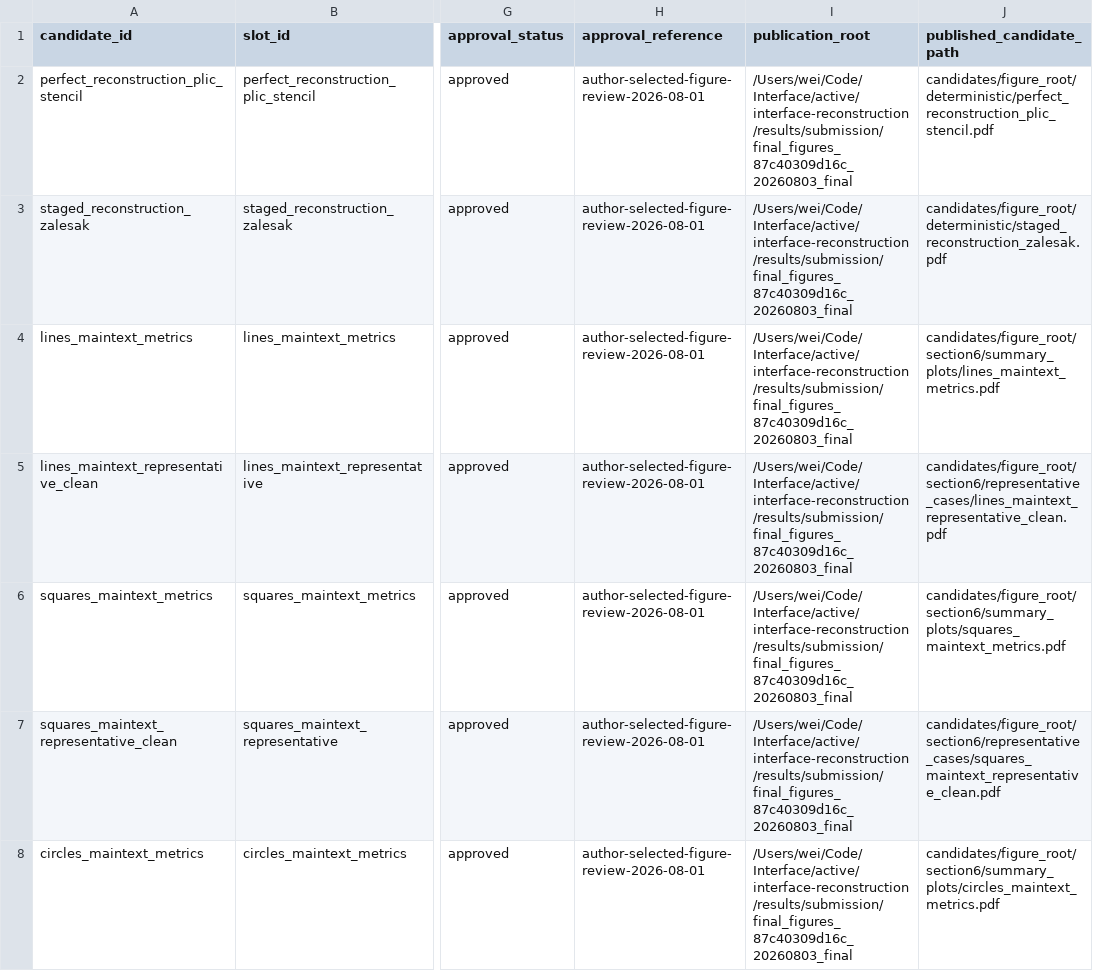
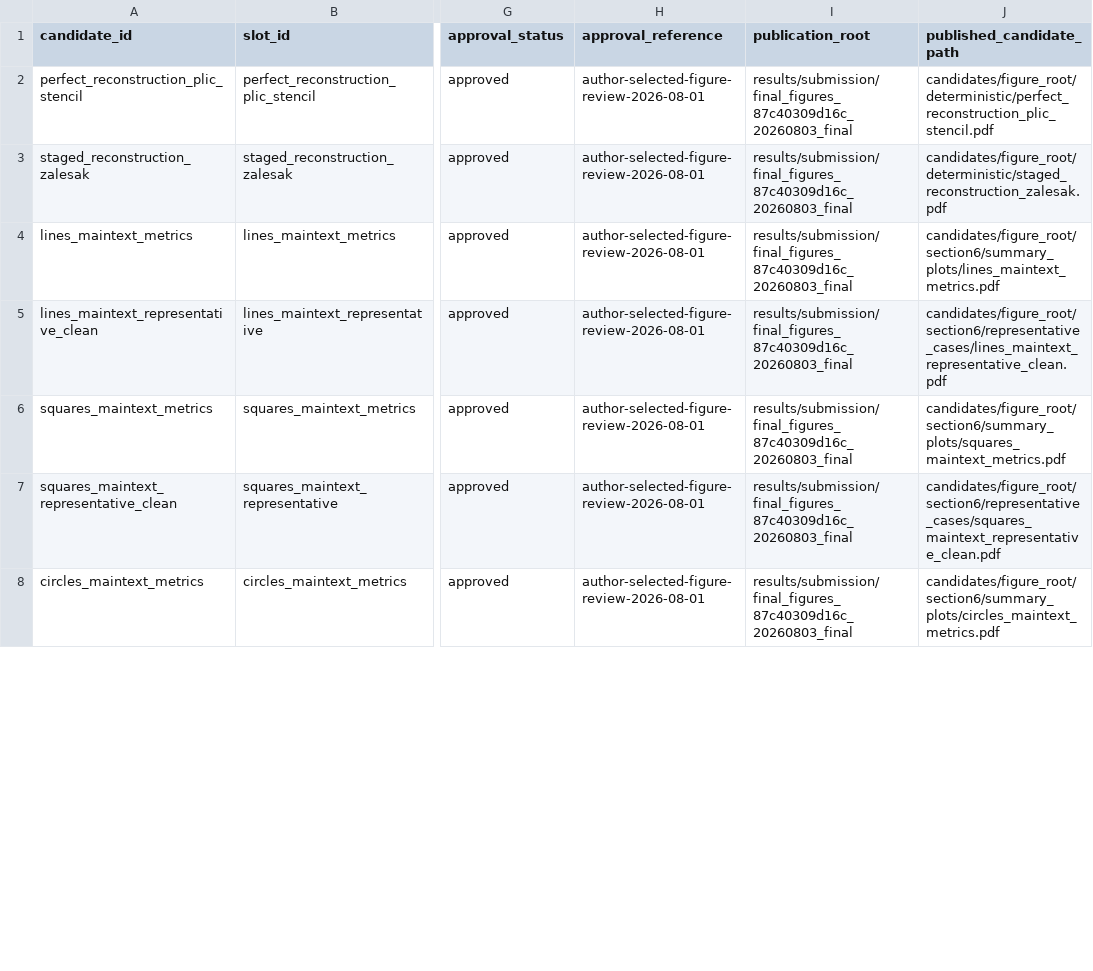
Before and after one commit to jerrywliu/interface-reconstruction, a CSV file: submission/approved_final_figures_20260803.csv, drawn as a sheet; only a part is shown, gaps mark what is left out; the diff covers the shown part only; the diff names each change by its address in the sheet, - before the commit and + after, or states it on an @@ line.

Commit message:
Finalize privacy-safe figure approval ledger

```diff
--- a/submission/approved_final_figures_20260803.csv
+++ b/submission/approved_final_figures_20260803.csv
-I2:I8 (publication_root): /Users/wei/Code/Interface/active/interface-reconstruction/results/submission/final_figures_87c40309d16c_20260803_final
+I2:I8 (publication_root): results/submission/final_figures_87c40309d16c_20260803_final
```
Also changed, not shown: 19 edited cells elsewhere in this file, 1 other file.
